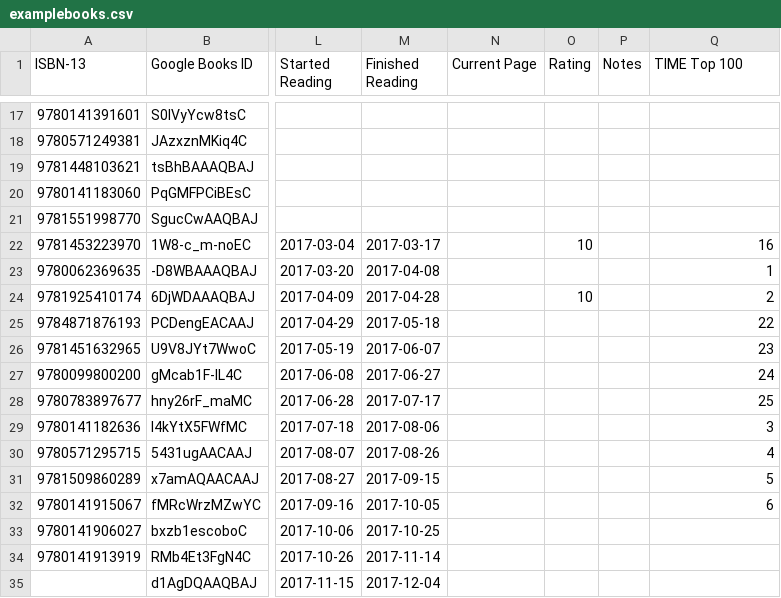
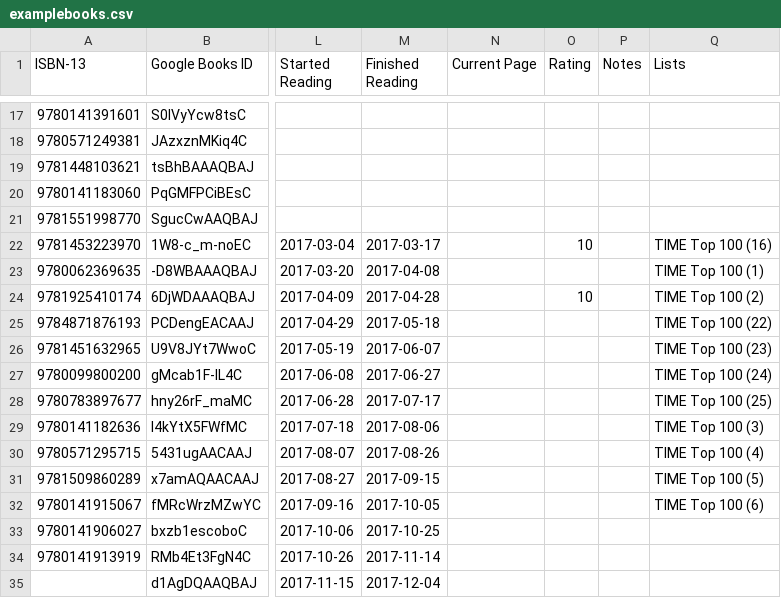
Before and after one commit to irong/ReadingListV1, a CSV file: ReadingList/Debug/examplebooks.csv, drawn as a sheet; only a part is shown, gaps mark what is left out; the diff covers the shown part only; the diff names each change by its address in the sheet, - before the commit and + after, or states it on an @@ line.

```diff
--- a/ReadingList/Debug/examplebooks.csv
+++ b/ReadingList/Debug/examplebooks.csv
-Q1: TIME Top 100
+Q1: Lists
-Q22 (Lists): 16
+Q22 (Lists): TIME Top 100 (16)
-Q23 (Lists): 1
+Q23 (Lists): TIME Top 100 (1)
-Q24 (Lists): 2
+Q24 (Lists): TIME Top 100 (2)
-Q25 (Lists): 22
+Q25 (Lists): TIME Top 100 (22)
-Q26 (Lists): 23
+Q26 (Lists): TIME Top 100 (23)
-Q27 (Lists): 24
+Q27 (Lists): TIME Top 100 (24)
-Q28 (Lists): 25
+Q28 (Lists): TIME Top 100 (25)
-Q29 (Lists): 3
+Q29 (Lists): TIME Top 100 (3)
-Q30 (Lists): 4
+Q30 (Lists): TIME Top 100 (4)
-Q31 (Lists): 5
+Q31 (Lists): TIME Top 100 (5)
-Q32 (Lists): 6
+Q32 (Lists): TIME Top 100 (6)
```
Also changed, not shown: 14 edited cells elsewhere in this file, 18 other files.
